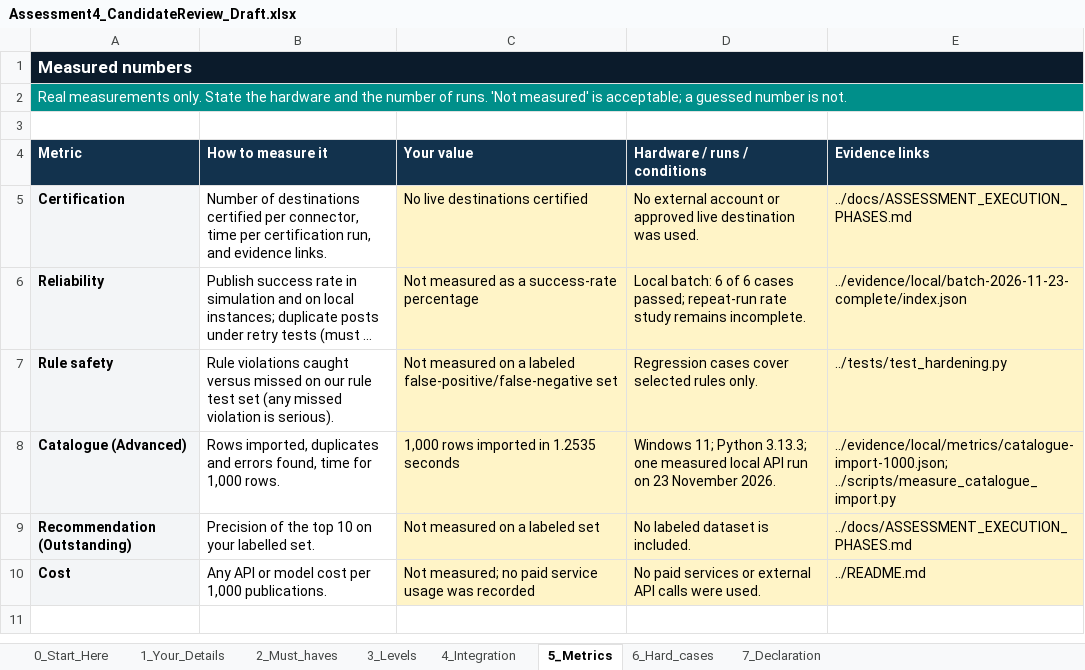
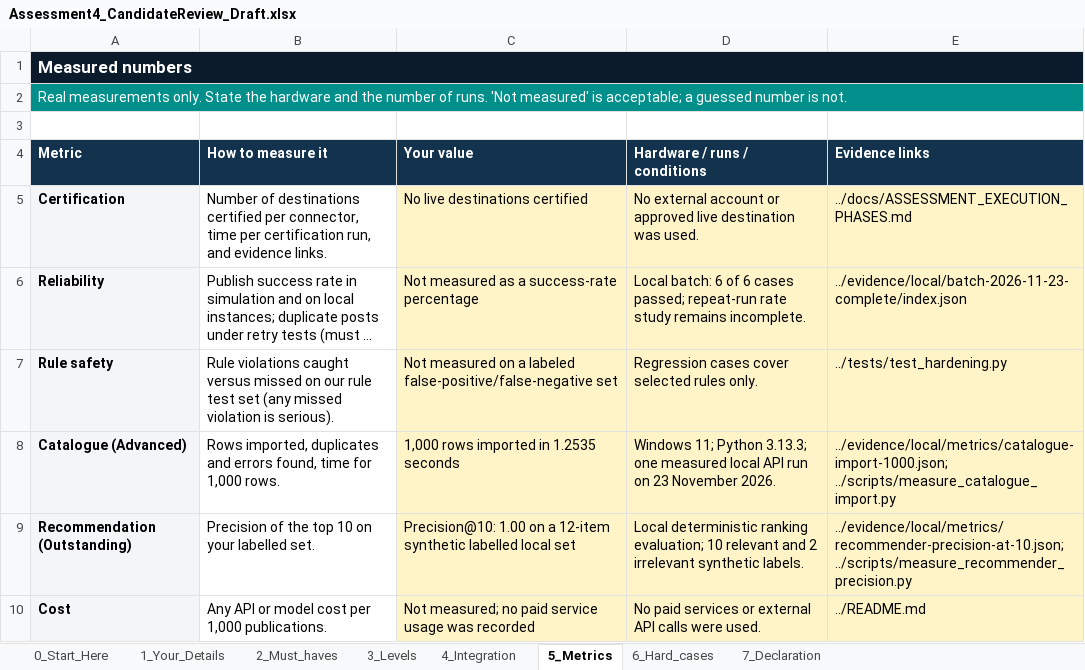
Before and after one commit to ZagguChad/IncuBix, an Excel workbook: submission/Assessment4_CandidateReview_Draft.xlsx, sheet 5_Metrics, drawn as a sheet; long unchanged cells end in …; values as stored, in another font and other column widths than the file's, no borders; the diff names each change by its address in the sheet, - before the commit and + after, or states it on an @@ line.

Commit message:
Record local recommender precision evidence

```diff
--- a/submission/Assessment4_CandidateReview_Draft.xlsx (sheet 5_Metrics)
+++ b/submission/Assessment4_CandidateReview_Draft.xlsx (sheet 5_Metrics)
-C9 (Your value): Not measured on a labeled set
+C9 (Your value): Precision@10: 1.00 on a 12-item synthetic labelled local set
-D9 (Hardware / runs / conditions): No labeled dataset is included.
+D9 (Hardware / runs / conditions): Local deterministic ranking evaluation; 10 relevant and 2 irrelevant synthetic labels.
-E9 (Evidence links): ../docs/ASSESSMENT_EXECUTION_PHASES.md
+E9 (Evidence links): ../evidence/local/metrics/recommender-precision-at-10.json; ../scripts/measure_recommender_precision.py
```
Also changed, not shown: 2 other files.
